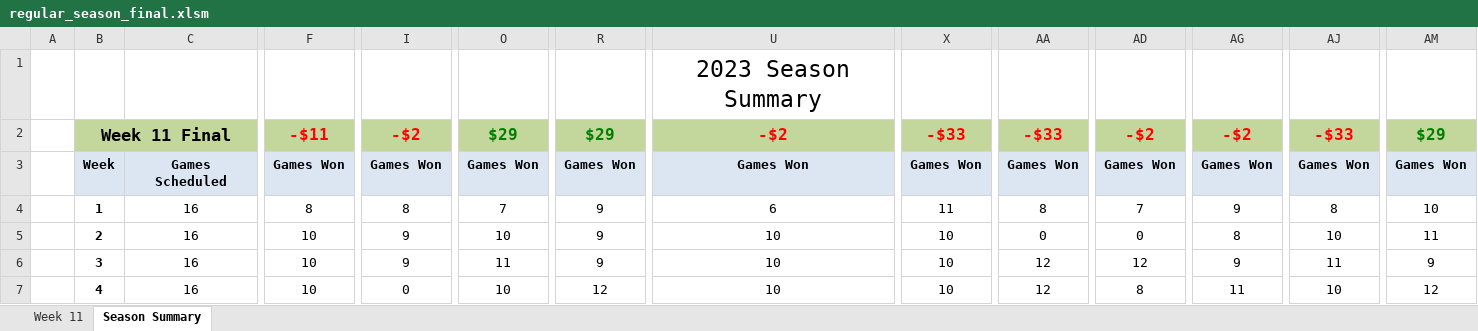
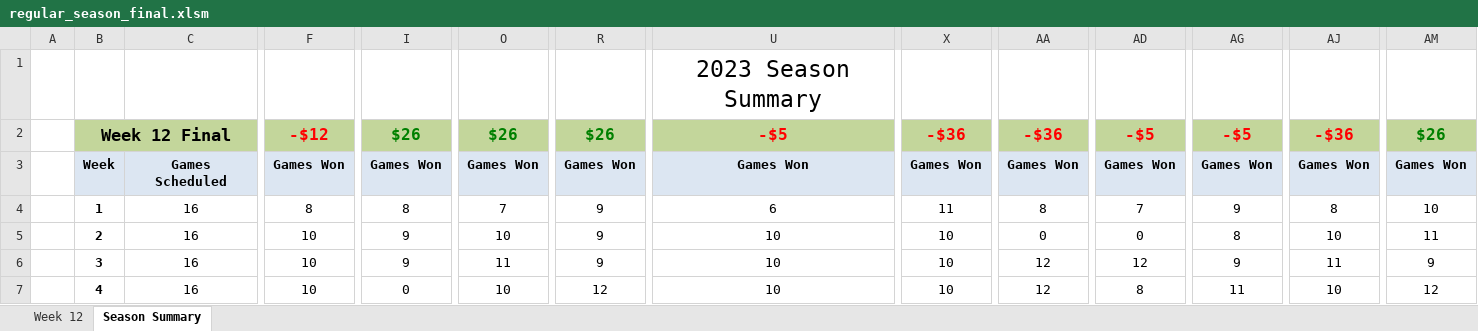
Before and after one commit to jlwebpages/fp_test, an Excel workbook: regular_season_final.xlsm, sheet Season Summary, drawn as a sheet; only a part is shown, gaps mark what is left out; values as stored, in another font and other column widths than the file's, no borders; conditional formats not drawn; the diff covers the shown part only; the diff names each change by its address in the sheet, - before the commit and + after, or states it on an @@ line.

```diff
--- a/regular_season_final.xlsm (sheet Season Summary)
+++ b/regular_season_final.xlsm (sheet Season Summary)
@@ sheet tab hidden: Week 11 @@
@@ sheet tab unhidden: Week 12 @@
-B2: Week 11 Final
+B2: Week 12 Final
-F2: -$11
+F2: -$12
-I2: -$2
+I2: $26
-I2 text colour: #FF0000
+I2 text colour: #008000
-O2: $29
+O2: $26
-R2: $29
+R2: $26
-U2: -$2
+U2: -$5
-X2: -$33
+X2: -$36
-AA2: -$33
+AA2: -$36
-AD2: -$2
+AD2: -$5
-AG2: -$2
+AG2: -$5
-AJ2: -$33
+AJ2: -$36
-AM2: $29
+AM2: $26
```
Also changed, not shown: 8 added rows, 8 removed rows and 18 edited cells elsewhere in this sheet, formulas that keep their value, hidden cells, 8 other files.
